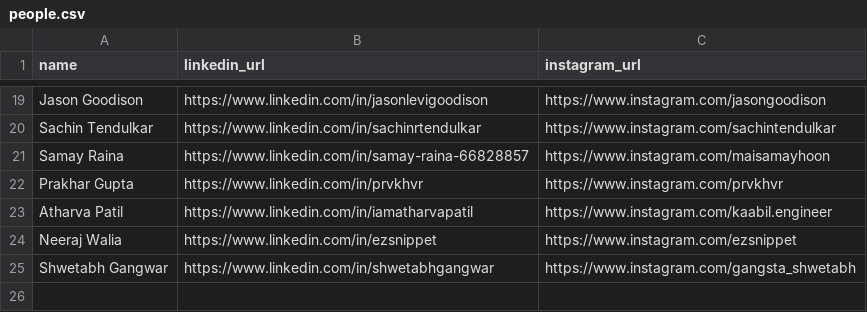
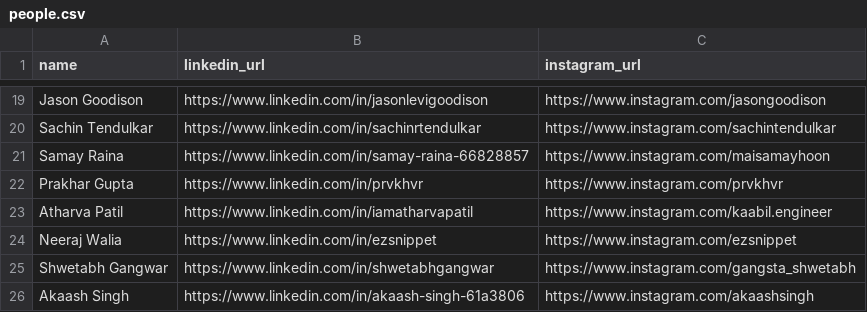
Before and after one commit to adarsh-jha-dev/agentdate, a CSV file: data/people.csv, drawn as a sheet; only a part is shown, gaps mark what is left out; the diff names each change by its address in the sheet, - before the commit and + after, or states it on an @@ line.

Commit message:
Add Akaash Singh as the 25th seeded person

```diff
--- a/data/people.csv
+++ b/data/people.csv
+row 26: Akaash Singh | https://www.linkedin.com/in/akaash-singh-61a3806 | https://www.instagram.com/akaashsingh
```
